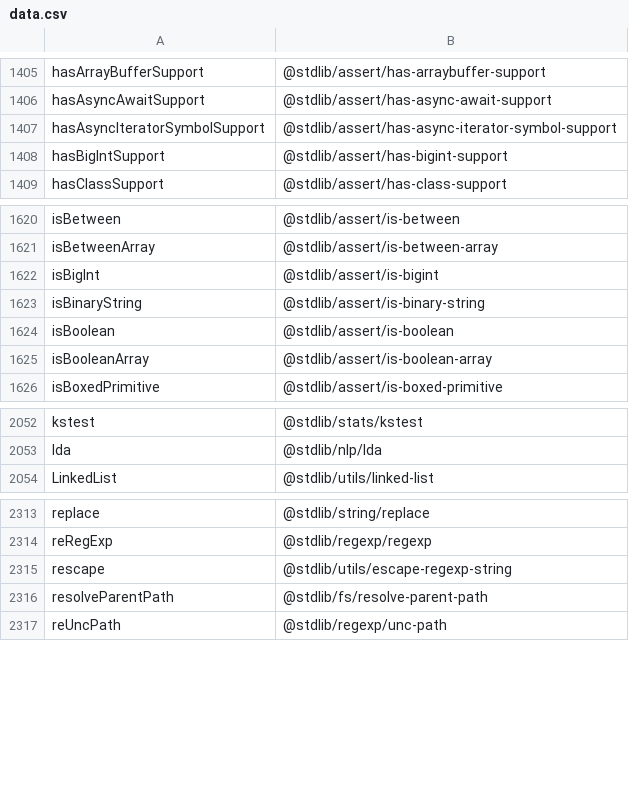
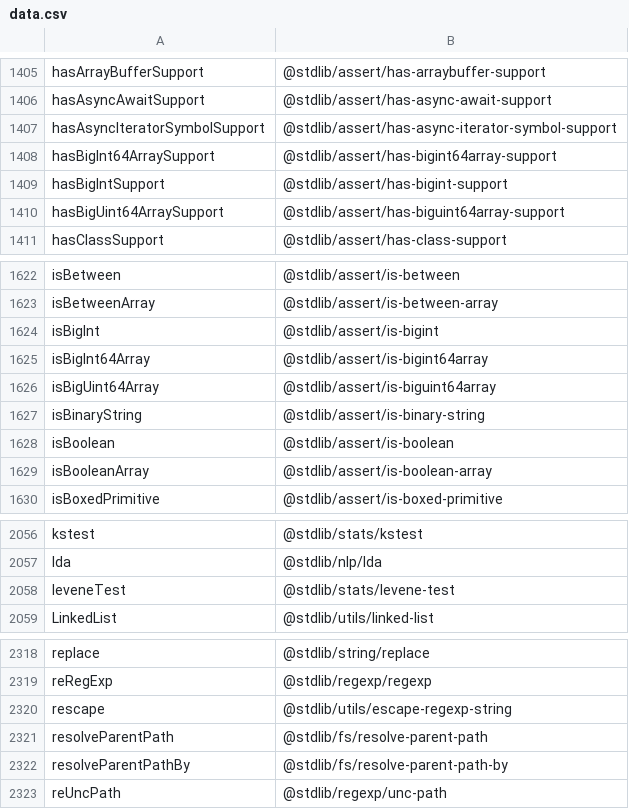
Before and after one commit to stdlib-js/namespace, a CSV file: alias2pkg/data/data.csv, drawn as a sheet; only a part is shown, gaps mark what is left out.

```diff
--- a/alias2pkg/data/data.csv
+++ b/alias2pkg/data/data.csv
@@ -1407,3 +1407,5 @@ hasAsyncAwaitSupport,"@stdlib/assert/has-async-await-support"
 hasAsyncIteratorSymbolSupport,"@stdlib/assert/has-async-iterator-symbol-support"
+hasBigInt64ArraySupport,"@stdlib/assert/has-bigint64array-support"
 hasBigIntSupport,"@stdlib/assert/has-bigint-support"
+hasBigUint64ArraySupport,"@stdlib/assert/has-biguint64array-support"
 hasClassSupport,"@stdlib/assert/has-class-support"
@@ -1622,2 +1624,4 @@ isBetweenArray,"@stdlib/assert/is-between-array"
 isBigInt,"@stdlib/assert/is-bigint"
+isBigInt64Array,"@stdlib/assert/is-bigint64array"
+isBigUint64Array,"@stdlib/assert/is-biguint64array"
 isBinaryString,"@stdlib/assert/is-binary-string"
@@ -2053,2 +2057,3 @@ kstest,"@stdlib/stats/kstest"
 lda,"@stdlib/nlp/lda"
+leveneTest,"@stdlib/stats/levene-test"
 LinkedList,"@stdlib/utils/linked-list"
@@ -2316,2 +2321,3 @@ rescape,"@stdlib/utils/escape-regexp-string"
 resolveParentPath,"@stdlib/fs/resolve-parent-path"
+resolveParentPathBy,"@stdlib/fs/resolve-parent-path-by"
 reUncPath,"@stdlib/regexp/unc-path"
```
Also changed, not shown: alias2standalone/data/data.csv, pkg2alias/data/data.csv, 20 other files.
